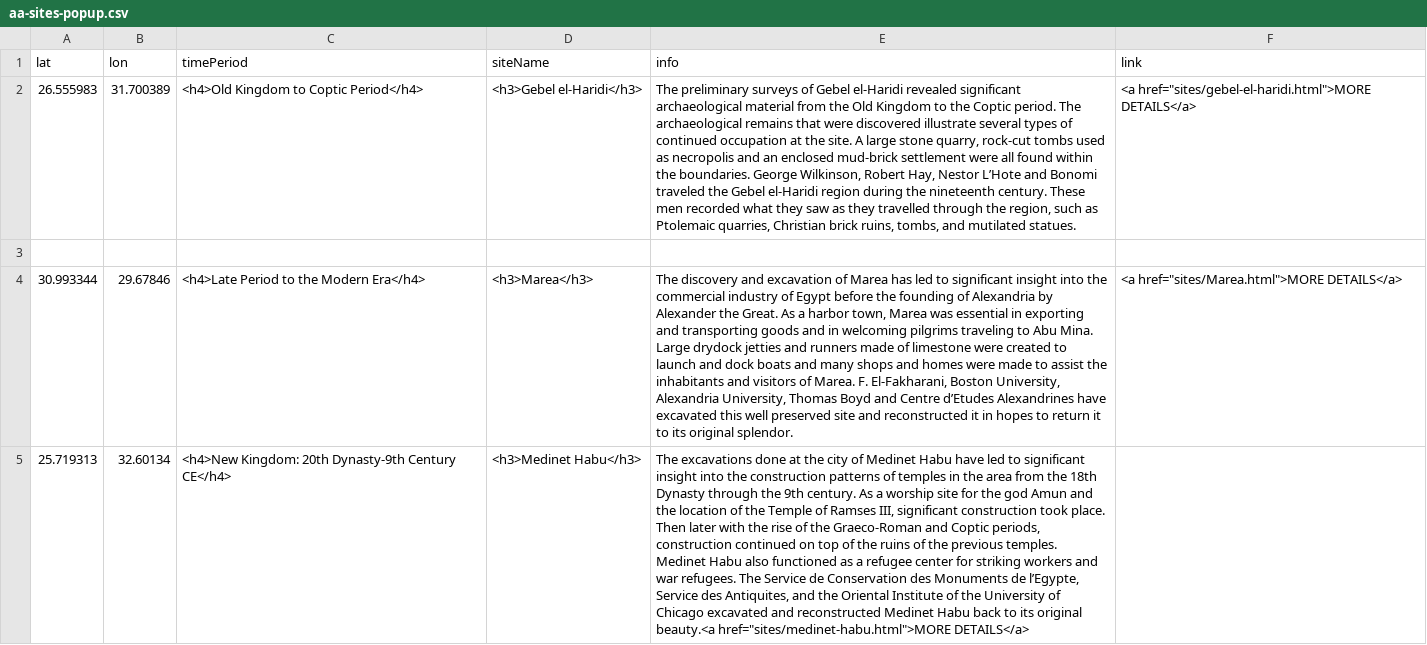
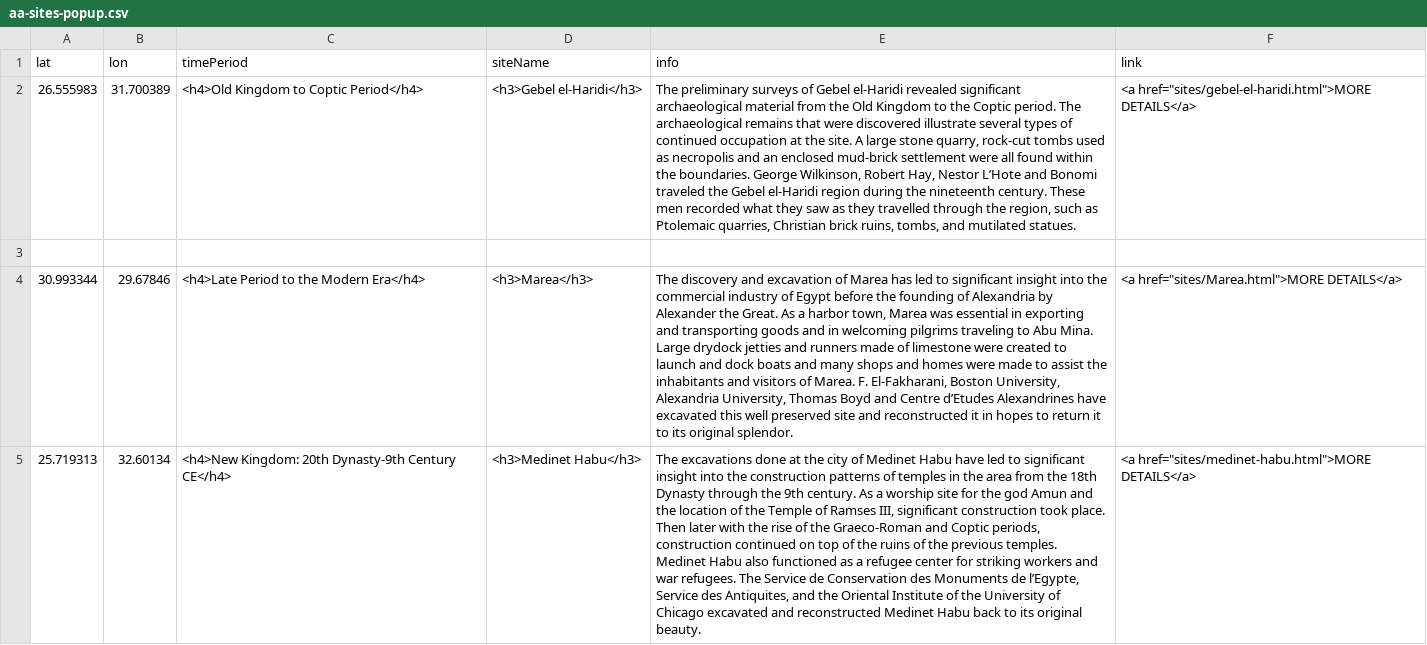
Before and after one commit to msu-anthropology/daea-fs14, a CSV file: sites/aa-sites-popup.csv, drawn as a sheet; the diff names each change by its address in the sheet, - before the commit and + after, or states it on an @@ line.

Commit message:
Update aa-sites-popup.csv

```diff
--- a/sites/aa-sites-popup.csv
+++ b/sites/aa-sites-popup.csv
-E5 (info): …its original beauty.<a href="sites/medinet-habu.html">MORE DETAILS</a>
+E5 (info): …its original beauty.
-F5 (link): (empty)
+F5 (link): <a href="sites/medinet-habu.html">MORE DETAILS</a>
```
